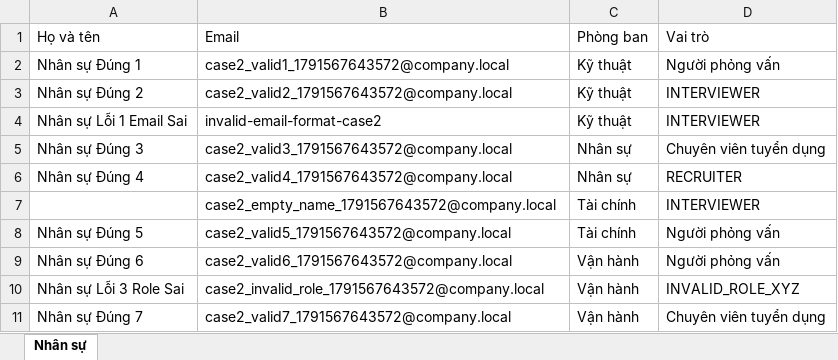
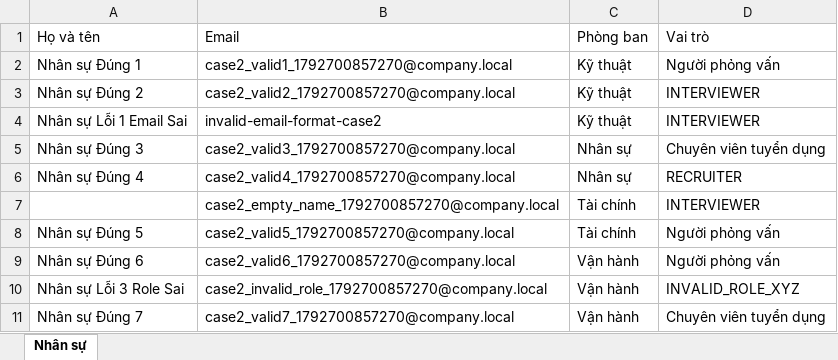
Before and after one commit to truong256/he-thong-Tuyen-dung-noi-bo, an Excel workbook: frontend/test-fixtures/case2_partial_7valid_3invalid.xlsx, sheet Nhân sự, drawn as a sheet; values as stored, in another font and other column widths than the file's, no borders; the diff names each change by its address in the sheet, - before the commit and + after, or states it on an @@ line.

```diff
--- a/frontend/test-fixtures/case2_partial_7valid_3invalid.xlsx (sheet Nhân sự)
+++ b/frontend/test-fixtures/case2_partial_7valid_3invalid.xlsx (sheet Nhân sự)
-B2 (Email): case2_valid1_1791567643572@company.local
+B2 (Email): case2_valid1_1792700857270@company.local
-B3 (Email): case2_valid2_1791567643572@company.local
+B3 (Email): case2_valid2_1792700857270@company.local
-B5 (Email): case2_valid3_1791567643572@company.local
+B5 (Email): case2_valid3_1792700857270@company.local
-B6 (Email): case2_valid4_1791567643572@company.local
+B6 (Email): case2_valid4_1792700857270@company.local
-B7 (Email): case2_empty_name_1791567643572@company.local
+B7 (Email): case2_empty_name_1792700857270@company.local
-B8 (Email): case2_valid5_1791567643572@company.local
+B8 (Email): case2_valid5_1792700857270@company.local
-B9 (Email): case2_valid6_1791567643572@company.local
+B9 (Email): case2_valid6_1792700857270@company.local
-B10 (Email): case2_invalid_role_1791567643572@company.local
+B10 (Email): case2_invalid_role_1792700857270@company.local
-B11 (Email): case2_valid7_1791567643572@company.local
+B11 (Email): case2_valid7_1792700857270@company.local
```
Also changed, not shown: frontend/test-fixtures/case1_all_valid.xlsx, frontend/test-fixtures/case3_existing_email.xlsx, 41 other files.
